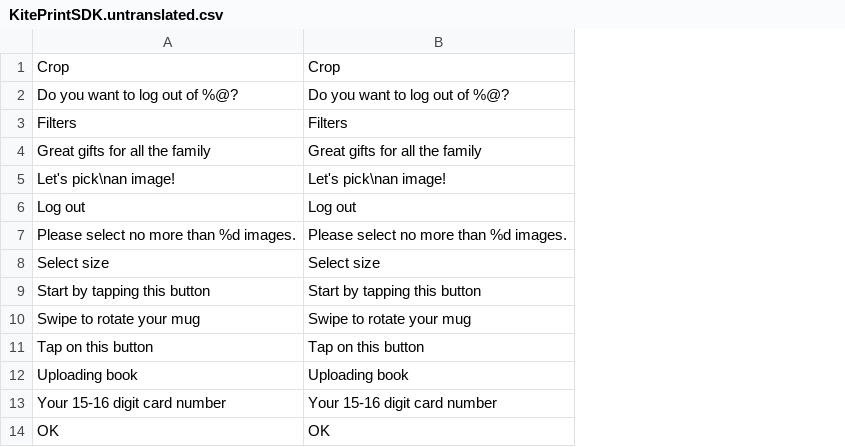
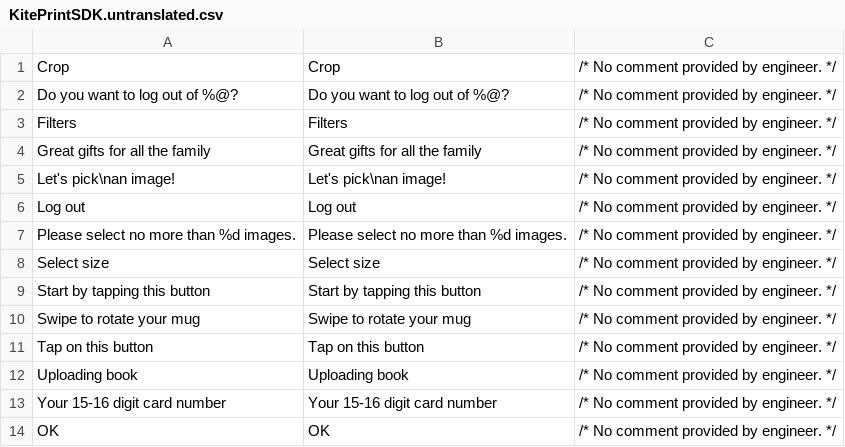
Before and after one commit to OceanLabs/iOS-Print-SDK, a CSV file: Kite-SDK/PSPrintSDK/OLKiteLocalizationResources.bundle/es.lproj/KitePrintSDK.untranslated.csv, drawn as a sheet; the diff names each change by its address in the sheet, - before the commit and + after, or states it on an @@ line.

Commit message:
Preserve comments

```diff
--- a/Kite-SDK/PSPrintSDK/OLKiteLocalizationResources.bundle/es.lproj/KitePrintSDK.untranslated.csv
+++ b/Kite-SDK/PSPrintSDK/OLKiteLocalizationResources.bundle/es.lproj/KitePrintSDK.untranslated.csv
+column C, rows 1-14: all /* No comment provided by engineer. */
```
Also changed, not shown: Kite-SDK/PSPrintSDK/OLKiteLocalizationResources.bundle/fr.lproj/KitePrintSDK.untranslated.csv, 2 other files.
